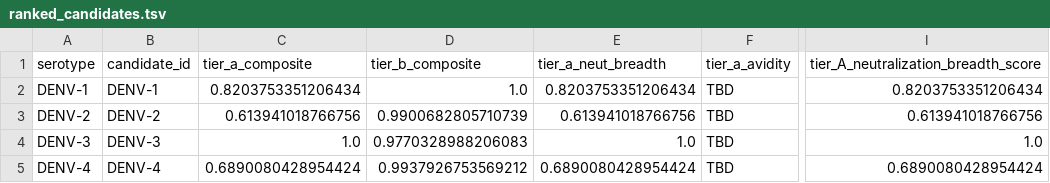
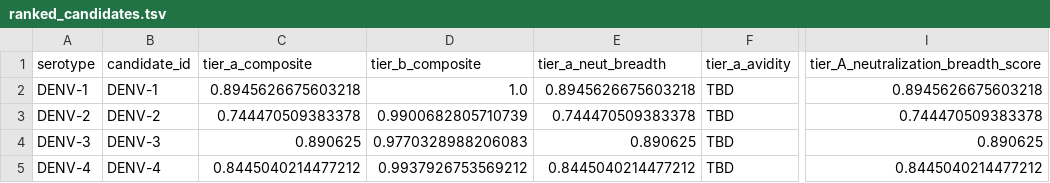
Before and after one commit to JamesWeatherhead/immunoinformatics_platform-dengue, a TSV file: outputs/table4_dengue/ranked_candidates.tsv, drawn as a sheet; only a part is shown, gaps mark what is left out; the diff names each change by its address in the sheet, - before the commit and + after, or states it on an @@ line.

Commit message:
real(v2): real DiscoTope Tier A.2 + JessEV running + AlphaFold serial in progress

```diff
--- a/outputs/table4_dengue/ranked_candidates.tsv
+++ b/outputs/table4_dengue/ranked_candidates.tsv
-C2 (tier_a_composite): 0.8203753351206434
+C2 (tier_a_composite): 0.8945626675603218
-E2 (tier_a_neut_breadth): 0.8203753351206434
+E2 (tier_a_neut_breadth): 0.8945626675603218
-I2: 0.8203753351206434
+I2: 0.8945626675603218
-C3 (tier_a_composite): 0.613941018766756
+C3 (tier_a_composite): 0.744470509383378
-E3 (tier_a_neut_breadth): 0.613941018766756
+E3 (tier_a_neut_breadth): 0.744470509383378
-I3: 0.613941018766756
+I3: 0.744470509383378
-C4 (tier_a_composite): 1.0
+C4 (tier_a_composite): 0.890625
-E4 (tier_a_neut_breadth): 1.0
+E4 (tier_a_neut_breadth): 0.890625
-I4: 1.0
+I4: 0.890625
-C5 (tier_a_composite): 0.6890080428954424
+C5 (tier_a_composite): 0.8445040214477212
-E5 (tier_a_neut_breadth): 0.6890080428954424
+E5 (tier_a_neut_breadth): 0.8445040214477212
-I5: 0.6890080428954424
+I5: 0.8445040214477212
```
Also changed, not shown: outputs/table4_dengue/ede_antigenic_loss_matrix.tsv, 23 other files.
